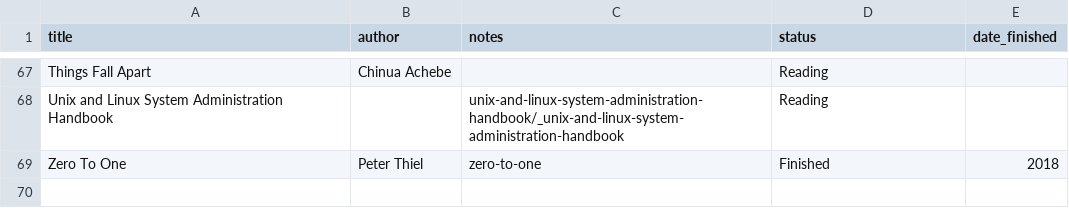
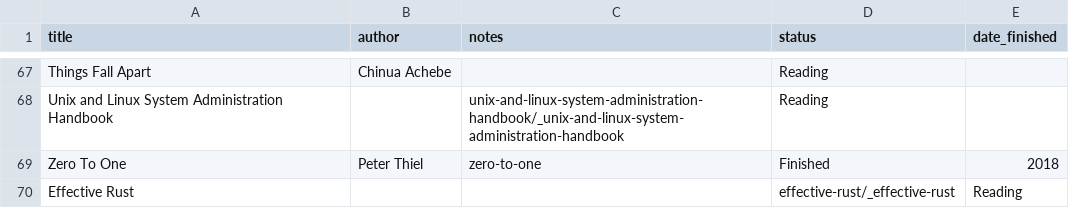
Before and after one commit to Takashiidobe/notes, a CSV file: _data/books.csv, drawn as a sheet; only a part is shown, gaps mark what is left out; the diff names each change by its address in the sheet, - before the commit and + after, or states it on an @@ line.

```diff
--- a/_data/books.csv
+++ b/_data/books.csv
+row 70: Effective Rust |  |  | effective-rust/_effective-rust | Reading
```
Also changed, not shown: 17 other files.
